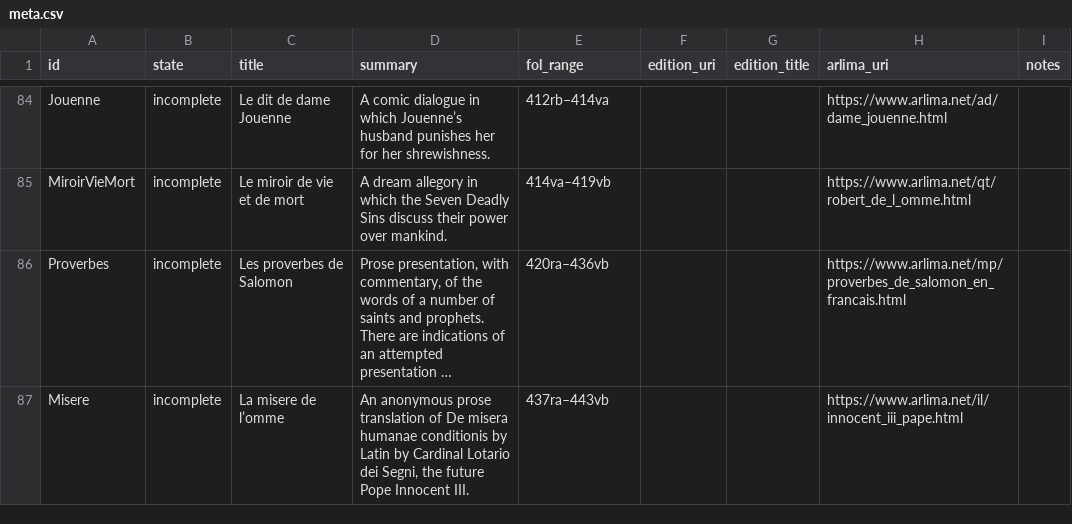
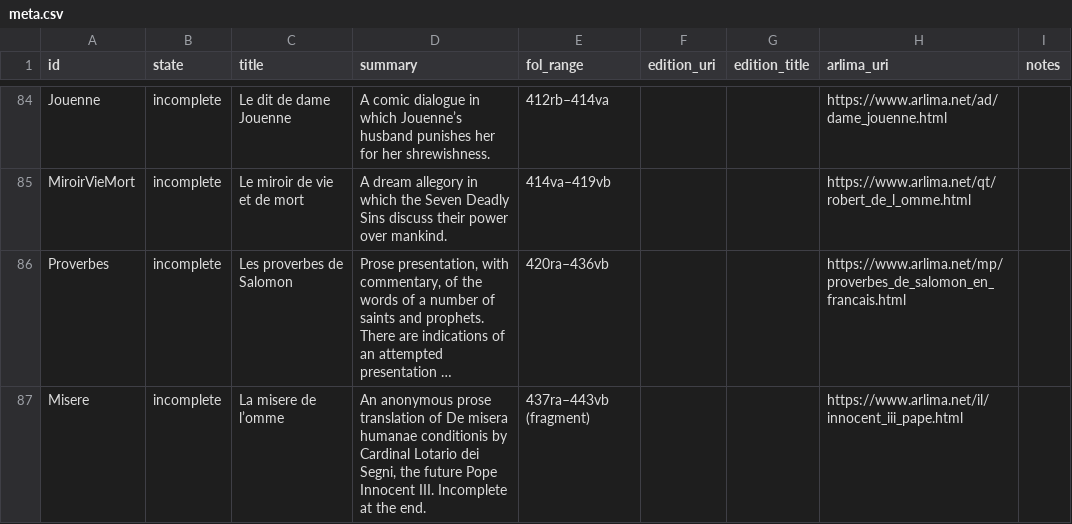
Before and after one commit to dowsmiller/fr24432, a CSV file: in/meta.csv, drawn as a sheet; only a part is shown, gaps mark what is left out; long unchanged cells end in …; the diff names each change by its address in the sheet, - before the commit and + after, or states it on an @@ line.

Commit message:
Add scribe helper, revamp index TOC/UI
Introduce get_scribes_for_div in helpers.py to extract and format scribe handoff sequences from TEI XML. Adjust TEI source (in/fr24432.xml) handShift placements and mark La misere de l’omme as incomplete in in/meta.csv. Significantly overhaul out/html/index.html to add a manuscript TOC/table, view toggle, new headings/icons and a manuscript view layout; other related template/processor/TEI outputs updated.

```diff
--- a/in/meta.csv
+++ b/in/meta.csv
-D87 (summary): …conditionis by Latin by Cardinal Lotario dei Segni, the future Pope Innocent III.
+D87 (summary): …conditionis by Cardinal Lotario dei Segni, the future Pope Innocent III. Incomplete at the end.
-E87 (fol_range): 437ra–443vb
+E87 (fol_range): 437ra–443vb (fragment)
```
Also changed, not shown: 8 other files.
